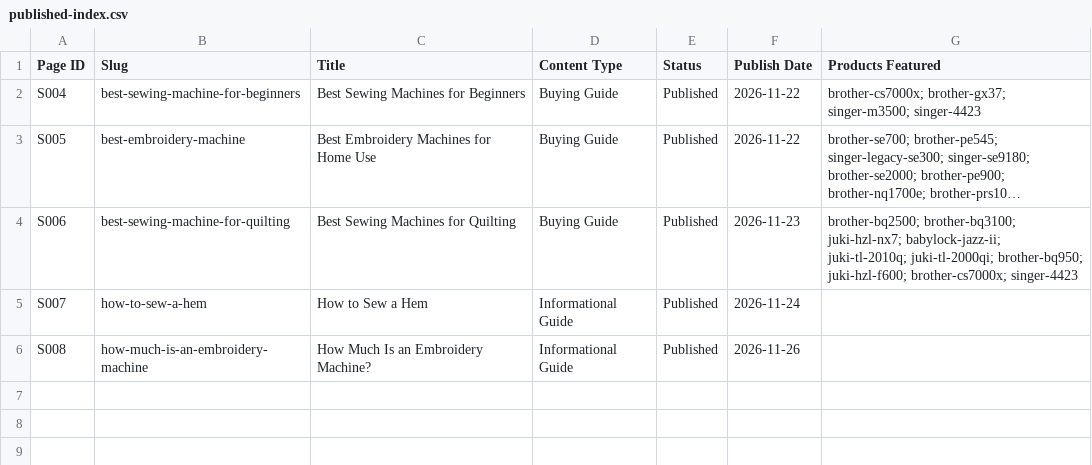
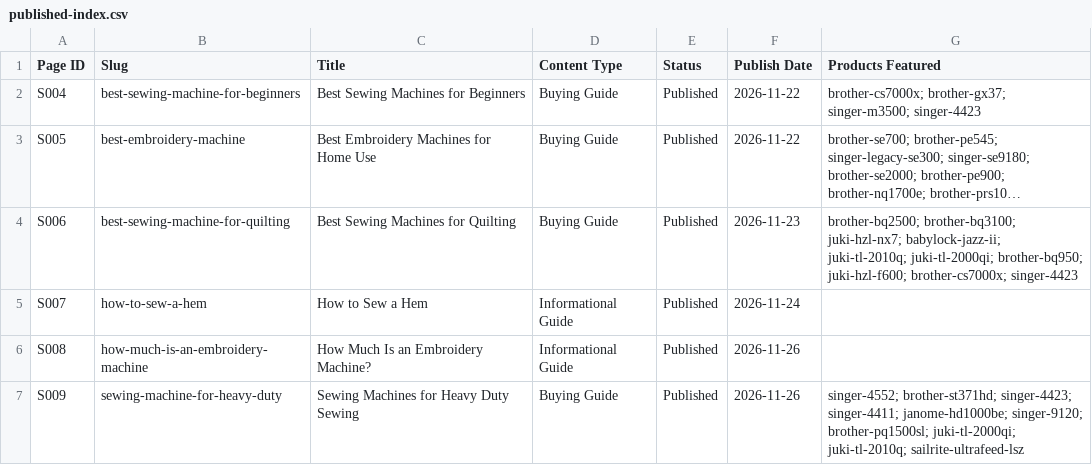
Before and after one commit to zeeshanliaquat890-blip/sewandhoop, a CSV file: product-master/published-index.csv, drawn as a sheet; long unchanged cells end in ….

```diff
--- a/product-master/published-index.csv
+++ b/product-master/published-index.csv
@@ -6 +6,2 @@ S007,how-to-sew-a-hem,How to Sew a Hem,Informational Guide,Published,2026-11-24,
 S008,how-much-is-an-embroidery-machine,How Much Is an Embroidery Machine?,Informational Guide,Published,2026-11-26,
+S009,sewing-machine-for-heavy-duty,Sewing Machines for Heavy Duty Sewing,Buying Guide,Published,2026-11-26,singer-4552; brother-st371hd; singer-4423; singer-4411; janome-hd1000be; singer-9120; brother-pq1500sl; juki-tl-2000qi; juki-tl-2010q; sailrite-ultrafeed-lsz
```
Also changed, not shown: product-master/product-master.csv, 28 other files.
